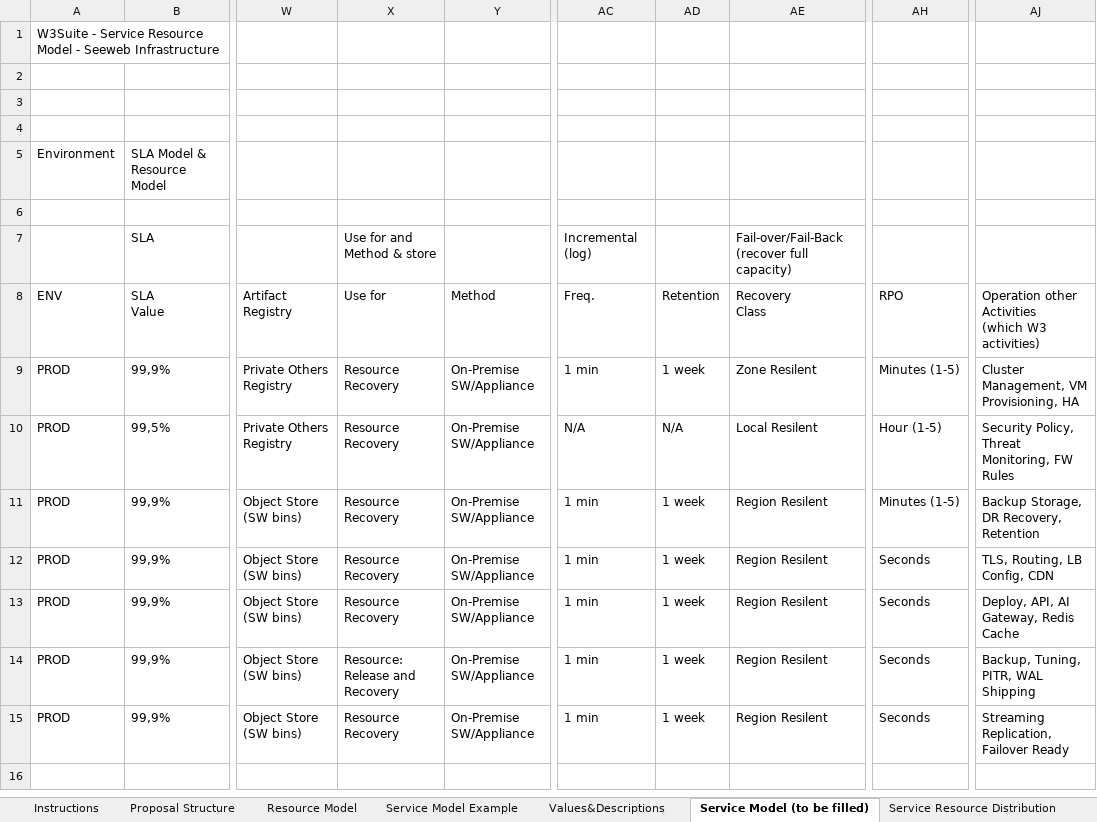
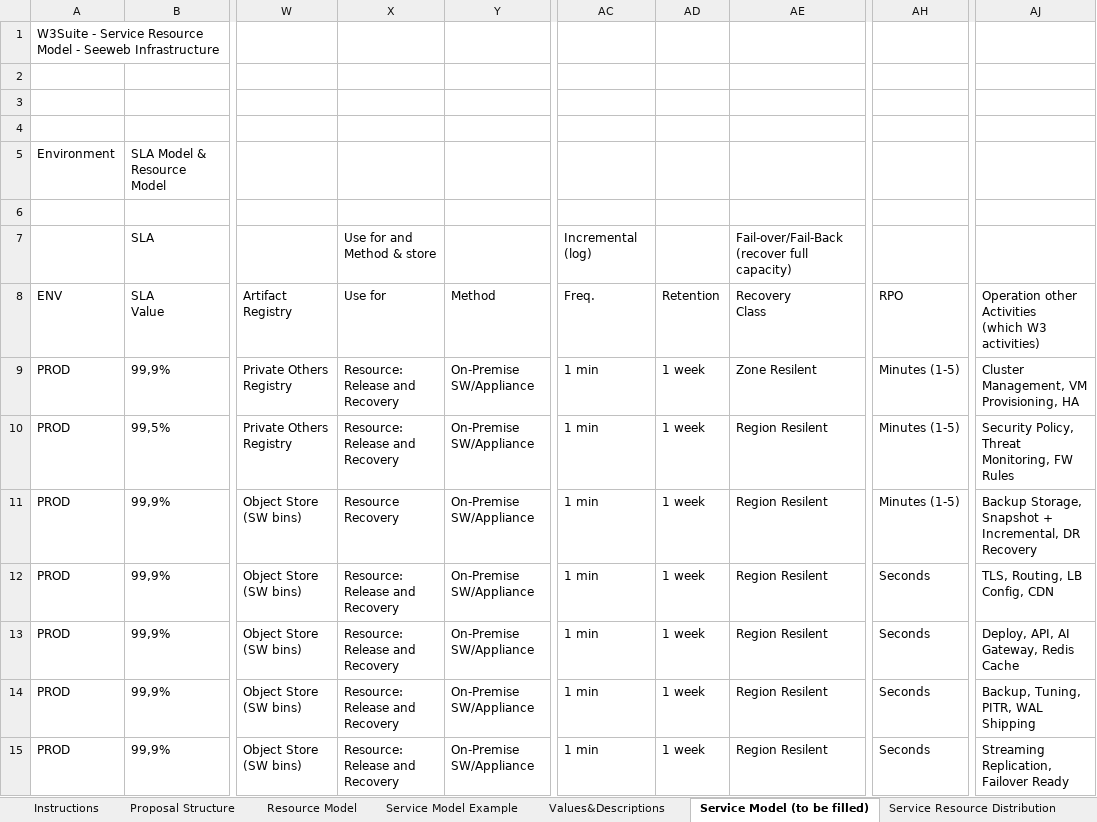
Before and after one commit to AScozzari/W3suitever1, an Excel workbook: docs/gara-appalto/SERVICE-RESOURCE-MODEL-W3SUITE-FINAL.xlsx, sheet Service Model (to be filled), drawn as a sheet; only a part is shown, gaps mark what is left out; values as stored, in another font and other column widths than the file's, no borders; the diff names each change by its address in the sheet, - before the commit and + after, or states it on an @@ line.

```diff
--- a/docs/gara-appalto/SERVICE-RESOURCE-MODEL-W3SUITE-FINAL.xlsx (sheet Service Model (to be filled))
+++ b/docs/gara-appalto/SERVICE-RESOURCE-MODEL-W3SUITE-FINAL.xlsx (sheet Service Model (to be filled))
-X9:X10 (Use for): Resource Recovery
+X9:X10 (Use for): Resource: Release and Recovery
-AC10 (Freq.): N/A
+AC10 (Freq.): 1 min
-AD10 (Retention): N/A
+AD10 (Retention): 1 week
-AE10 (Recovery Class): Local Resilent
+AE10 (Recovery Class): Region Resilent
-AH10 (RPO): Hour (1-5)
+AH10 (RPO): Minutes (1-5)
-AJ11: Backup Storage, DR Recovery, Retention
+AJ11: Backup Storage, Snapshot + Incremental, DR Recovery
-X12:X13 (Use for): Resource Recovery
+X12:X13 (Use for): Resource: Release and Recovery
-X15 (Use for): Resource Recovery
+X15 (Use for): Resource: Release and Recovery
```
Also changed, not shown: sheet Service Resource Distribution, 1 other file.
